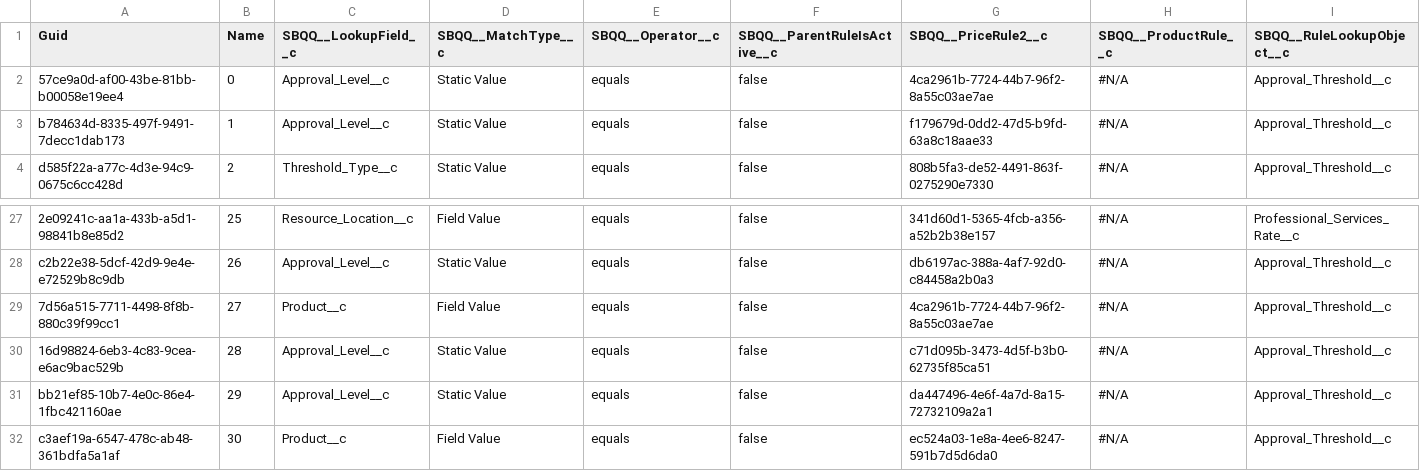
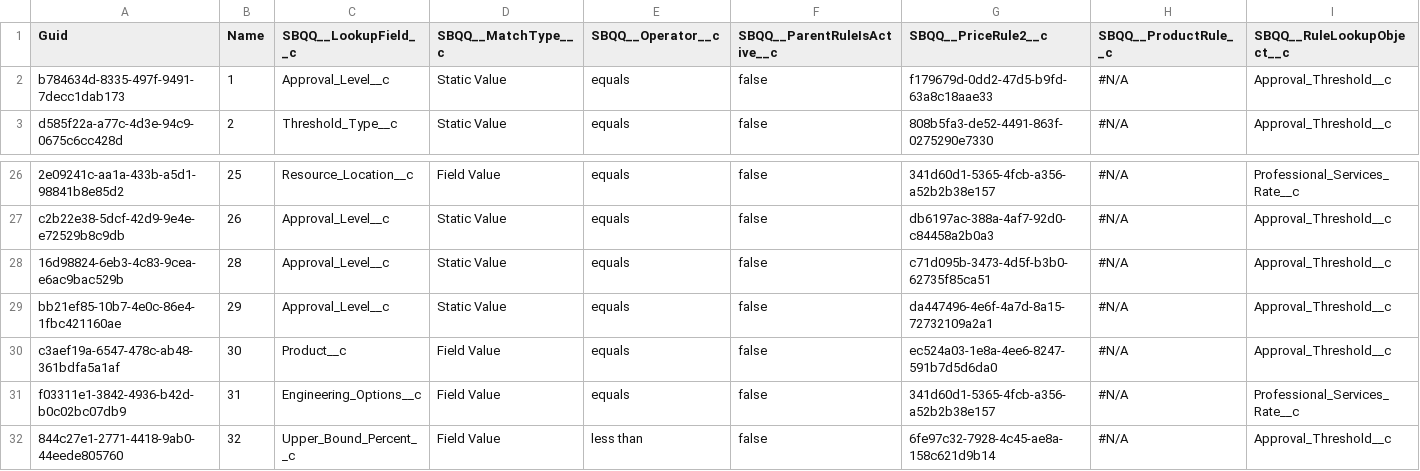
Before and after one commit to jjoannow/DEMO, a CSV file: data/SBQQ__LookupQuery__c.csv, drawn as a sheet; only a part is shown, gaps mark what is left out; the shorter side is filled out with more unchanged rows; rows hold the shown columns only; the diff names each change by its address in the sheet, - before the commit and + after, or states it on an @@ line.

Commit message:
STB

```diff
--- a/data/SBQQ__LookupQuery__c.csv
+++ b/data/SBQQ__LookupQuery__c.csv
-row 2: 57ce9a0d-af00-43be-81bb-b00058e19ee4 | 0 | Approval_Level__c | Static Value | equals | false | 4ca2961b-7724-44b7-96f2-8a55c03ae7ae | #N/A | Approval_Threshold__c
-row 29: 7d56a515-7711-4498-8f8b-880c39f99cc1 | 27 | Product__c | Field Value | equals | false | 4ca2961b-7724-44b7-96f2-8a55c03ae7ae | #N/A | Approval_Threshold__c
```
